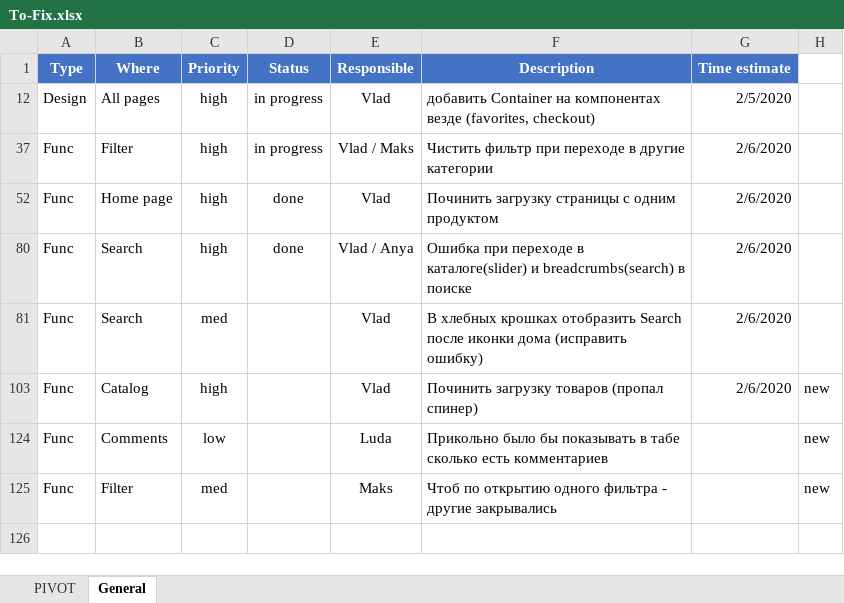
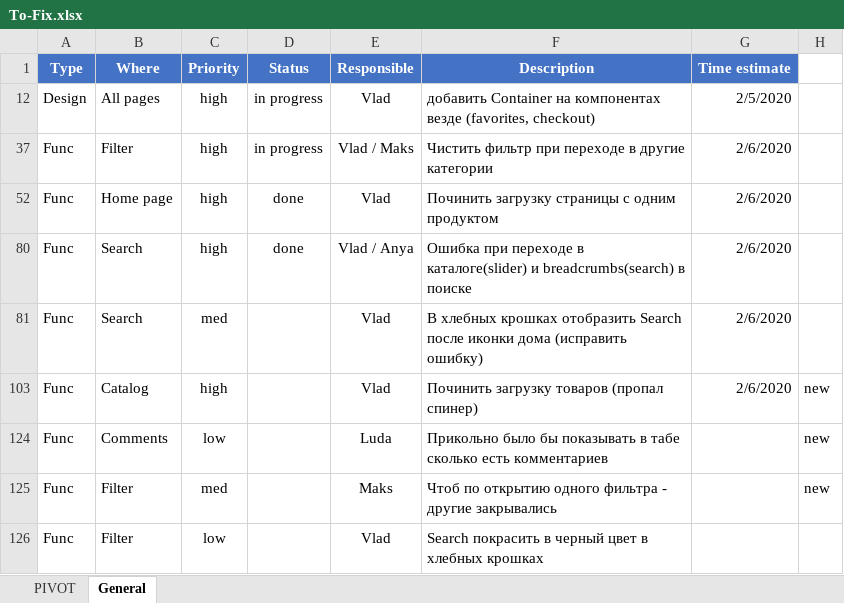
Before and after one commit to Mezherman/FEM3-FINAL-PROJECT, an Excel workbook: Temp/To-Fix.xlsx, sheet General, drawn as a sheet; values as stored, in another font and other column widths than the file's, no borders; conditional formats not drawn; the diff names each change by its address in the sheet, - before the commit and + after, or states it on an @@ line.

```diff
--- a/Temp/To-Fix.xlsx (sheet General)
+++ b/Temp/To-Fix.xlsx (sheet General)
+row 126: Func | Filter | low |  | Vlad | Search покрасить в черный цвет в хлебных крошках
```
Also changed, not shown: 1 other file.
